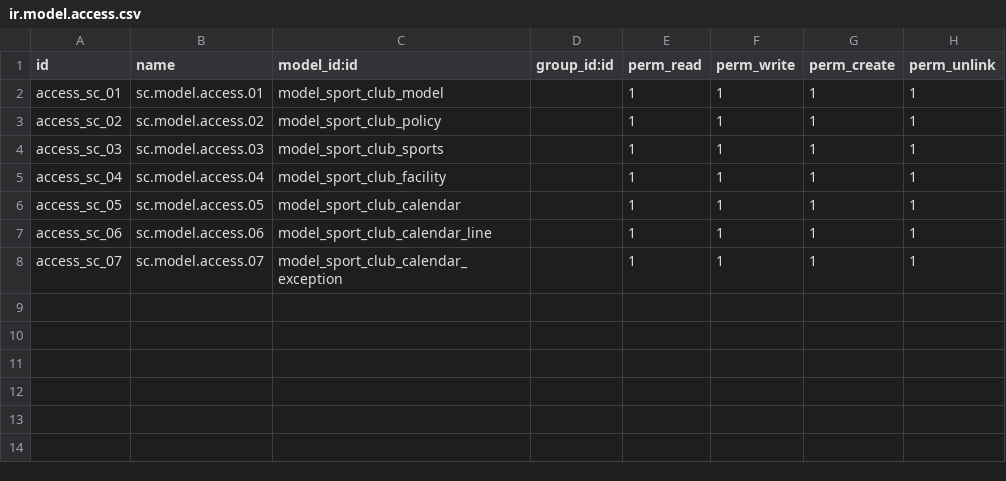
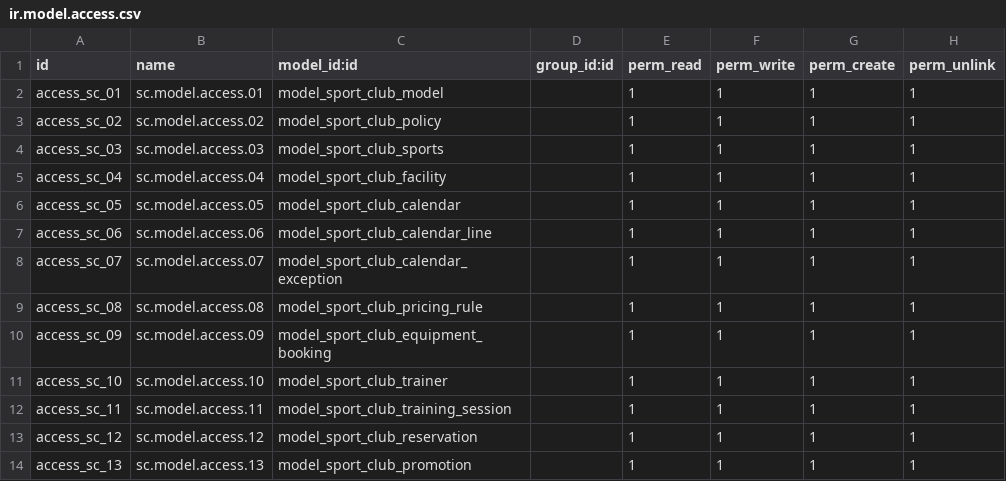
Before and after one commit to karim-aboelazm/sport_club_service, a CSV file: addons/sporting_club_reservation_service/security/ir.model.access.csv, drawn as a sheet.

Commit message:
Sport Club Policy

```diff
--- a/addons/sporting_club_reservation_service/security/ir.model.access.csv
+++ b/addons/sporting_club_reservation_service/security/ir.model.access.csv
@@ -8 +8,7 @@ access_sc_06,sc.model.access.06,model_sport_club_calendar_line,,1,1,1,1
 access_sc_07,sc.model.access.07,model_sport_club_calendar_exception,,1,1,1,1
+access_sc_08,sc.model.access.08,model_sport_club_pricing_rule,,1,1,1,1
+access_sc_09,sc.model.access.09,model_sport_club_equipment_booking,,1,1,1,1
+access_sc_10,sc.model.access.10,model_sport_club_trainer,,1,1,1,1
+access_sc_11,sc.model.access.11,model_sport_club_training_session,,1,1,1,1
+access_sc_12,sc.model.access.12,model_sport_club_reservation,,1,1,1,1
+access_sc_13,sc.model.access.13,model_sport_club_promotion,,1,1,1,1
```
Also changed, not shown: 24 other files.
